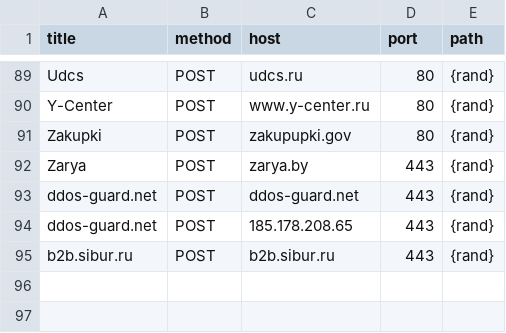
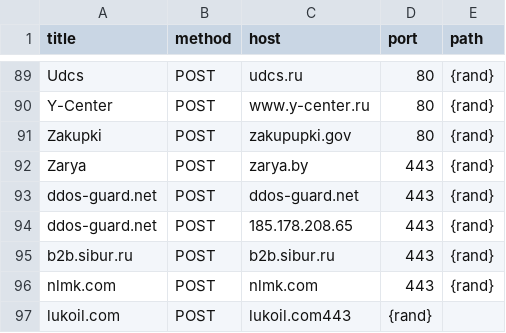
Before and after one commit to stopwarnow/stopwarnow.github.io, a CSV file: attacklist.csv, drawn as a sheet; only a part is shown, gaps mark what is left out.

Commit message:
+nlmk.com +lukoil.com
nlmk.com,POST,nlmk.com,443,{rand}
lukoil.com,POST,lukoil.com443,{rand}

```diff
--- a/attacklist.csv
+++ b/attacklist.csv
@@ -95 +95,3 @@ ddos-guard.net,POST,185.178.208.65,443,{rand}
 b2b.sibur.ru,POST,b2b.sibur.ru,443,{rand}
+nlmk.com,POST,nlmk.com,443,{rand}
+lukoil.com,POST,lukoil.com443,{rand}
```
